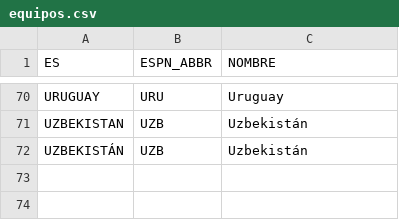
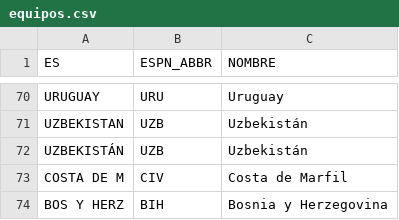
Before and after one commit to FranSollima/fransollima.github.io, a CSV file: equipos.csv, drawn as a sheet; only a part is shown, gaps mark what is left out.

```diff
--- a/equipos.csv
+++ b/equipos.csv
@@ -72 +72,3 @@ UZBEKISTAN;UZB;Uzbekistán
 UZBEKISTÁN;UZB;Uzbekistán
+COSTA DE M;CIV;Costa de Marfil
+BOS Y HERZ;BIH;Bosnia y Herzegovina
```
Also changed, not shown: 1 other file.
